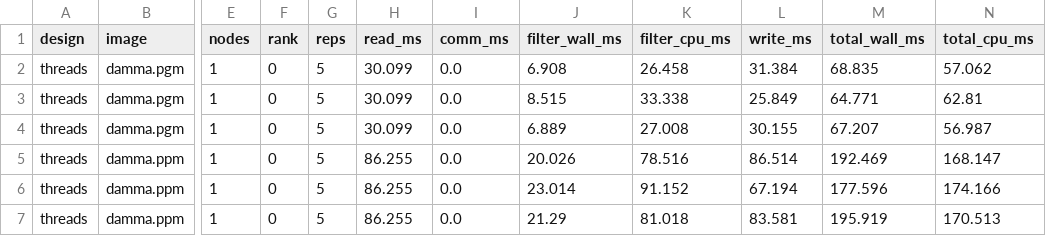
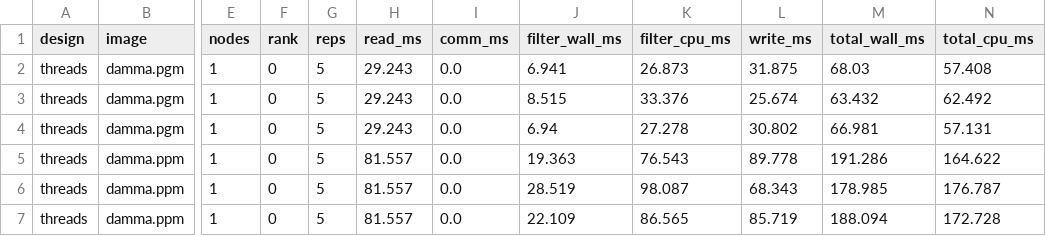
Before and after one commit to EstebanBautista/MP2, a CSV file: results/d3_threads.csv, drawn as a sheet; only a part is shown, gaps mark what is left out; the diff covers the shown part only; the diff names each change by its address in the sheet, - before the commit and + after, or states it on an @@ line.

```diff
--- a/results/d3_threads.csv
+++ b/results/d3_threads.csv
-H2:H4 (read_ms): 30.099
+H2:H4 (read_ms): 29.243
-J2 (filter_wall_ms): 6.908
+J2 (filter_wall_ms): 6.941
-K2 (filter_cpu_ms): 26.458
+K2 (filter_cpu_ms): 26.873
-L2 (write_ms): 31.384
+L2 (write_ms): 31.875
-M2 (total_wall_ms): 68.835
+M2 (total_wall_ms): 68.03
-N2 (total_cpu_ms): 57.062
+N2 (total_cpu_ms): 57.408
-K3 (filter_cpu_ms): 33.338
+K3 (filter_cpu_ms): 33.376
-L3 (write_ms): 25.849
+L3 (write_ms): 25.674
-M3 (total_wall_ms): 64.771
+M3 (total_wall_ms): 63.432
-N3 (total_cpu_ms): 62.81
+N3 (total_cpu_ms): 62.492
-J4 (filter_wall_ms): 6.889
+J4 (filter_wall_ms): 6.94
-K4 (filter_cpu_ms): 27.008
+K4 (filter_cpu_ms): 27.278
-L4 (write_ms): 30.155
+L4 (write_ms): 30.802
-M4 (total_wall_ms): 67.207
+M4 (total_wall_ms): 66.981
-N4 (total_cpu_ms): 56.987
+N4 (total_cpu_ms): 57.131
-H5:H7 (read_ms): 86.255
+H5:H7 (read_ms): 81.557
-J5 (filter_wall_ms): 20.026
+J5 (filter_wall_ms): 19.363
-K5 (filter_cpu_ms): 78.516
+K5 (filter_cpu_ms): 76.543
-L5 (write_ms): 86.514
+L5 (write_ms): 89.778
-M5 (total_wall_ms): 192.469
+M5 (total_wall_ms): 191.286
-N5 (total_cpu_ms): 168.147
+N5 (total_cpu_ms): 164.622
-J6 (filter_wall_ms): 23.014
+J6 (filter_wall_ms): 28.519
-K6 (filter_cpu_ms): 91.152
+K6 (filter_cpu_ms): 98.087
-L6 (write_ms): 67.194
+L6 (write_ms): 68.343
-M6 (total_wall_ms): 177.596
+M6 (total_wall_ms): 178.985
-N6 (total_cpu_ms): 174.166
+N6 (total_cpu_ms): 176.787
-J7 (filter_wall_ms): 21.29
+J7 (filter_wall_ms): 22.109
-K7 (filter_cpu_ms): 81.018
+K7 (filter_cpu_ms): 86.565
-L7 (write_ms): 83.581
+L7 (write_ms): 85.719
-M7 (total_wall_ms): 195.919
+M7 (total_wall_ms): 188.094
-N7 (total_cpu_ms): 170.513
+N7 (total_cpu_ms): 172.728
```
Also changed, not shown: 36 edited cells elsewhere in this file, results/d2_seq.csv, results/d3_omp.csv, 9 other files.
